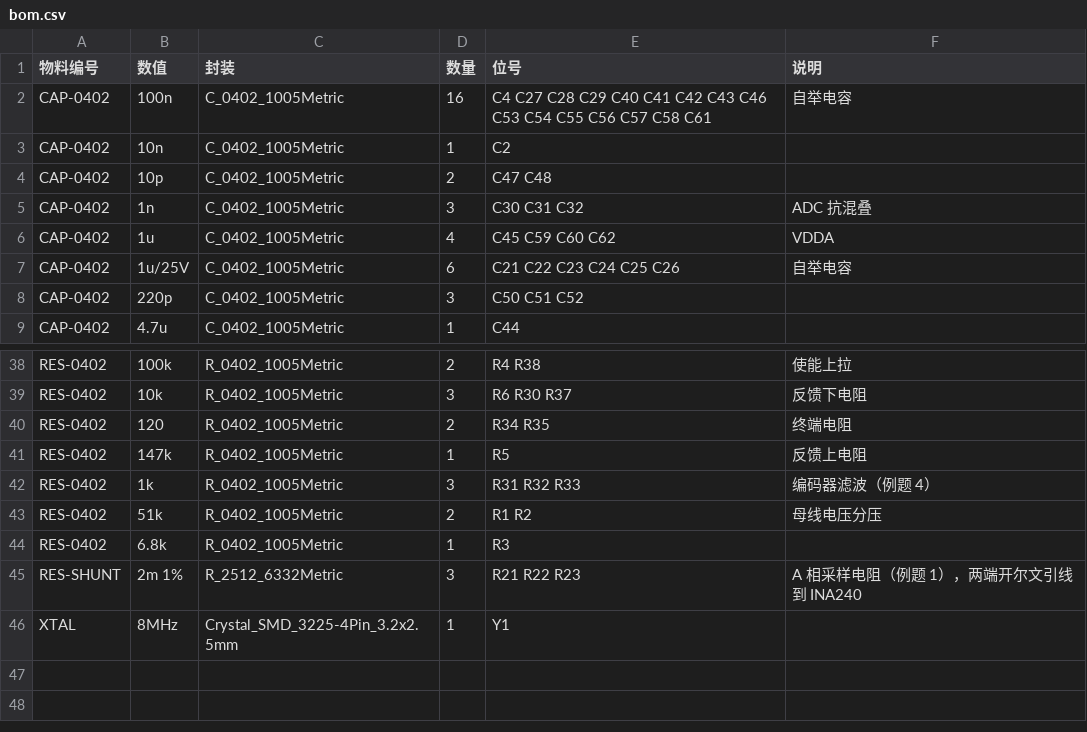
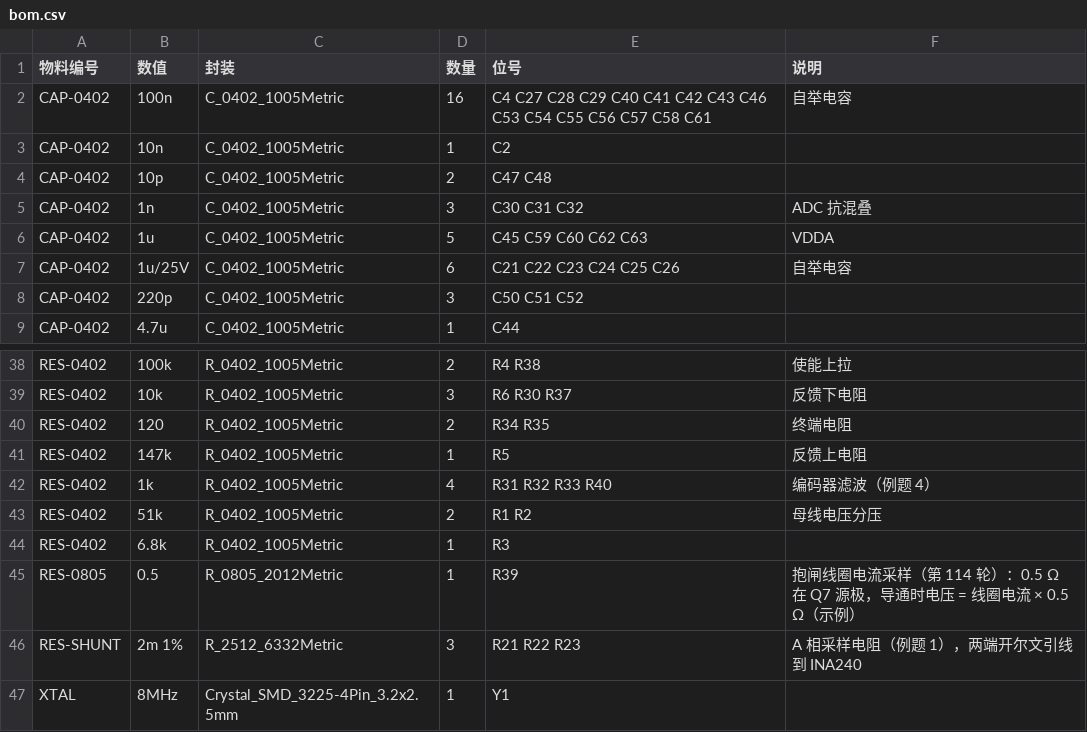
Before and after one commit to eddiezgq/freecad-ai-parts, a CSV file: factory/designs/drv-joint-b/out/bom.csv, drawn as a sheet; only a part is shown, gaps mark what is left out.

```diff
--- a/factory/designs/drv-joint-b/out/bom.csv
+++ b/factory/designs/drv-joint-b/out/bom.csv
@@ -5,3 +5,3 @@ CAP-0402,10p,C_0402_1005Metric,2,C47 C48,
 CAP-0402,1n,C_0402_1005Metric,3,C30 C31 C32,ADC 抗混叠
-CAP-0402,1u,C_0402_1005Metric,4,C45 C59 C60 C62,VDDA
+CAP-0402,1u,C_0402_1005Metric,5,C45 C59 C60 C62 C63,VDDA
 CAP-0402,1u/25V,C_0402_1005Metric,6,C21 C22 C23 C24 C25 C26,自举电容
@@ -41,5 +41,6 @@ RES-0402,120,R_0402_1005Metric,2,R34 R35,终端电阻
 RES-0402,147k,R_0402_1005Metric,1,R5,反馈上电阻
-RES-0402,1k,R_0402_1005Metric,3,R31 R32 R33,编码器滤波（例题 4）
+RES-0402,1k,R_0402_1005Metric,4,R31 R32 R33 R40,编码器滤波（例题 4）
 RES-0402,51k,R_0402_1005Metric,2,R1 R2,母线电压分压
 RES-0402,6.8k,R_0402_1005Metric,1,R3,
+RES-0805,0.5,R_0805_2012Metric,1,R39,抱闸线圈电流采样（第 114 轮）：0.5 Ω 在 Q7 源极，导通时电压 = 线圈电流 × 0.5 Ω（示例）
 RES-SHUNT,2m 1%,R_2512_6332Metric,3,R21 R22 R23,A 相采样电阻（例题 1），两端开尔文引线到 INA240
```
Also changed, not shown: factory/designs/drv-joint-b/out/pos.csv, 46 other files.
